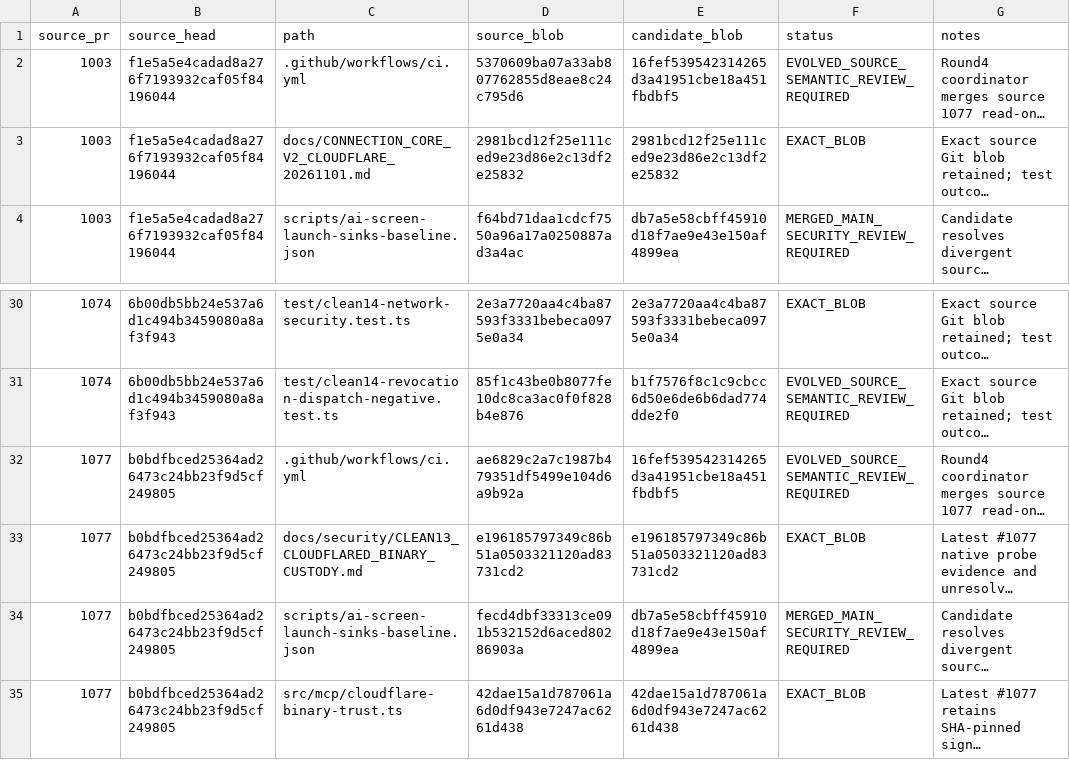
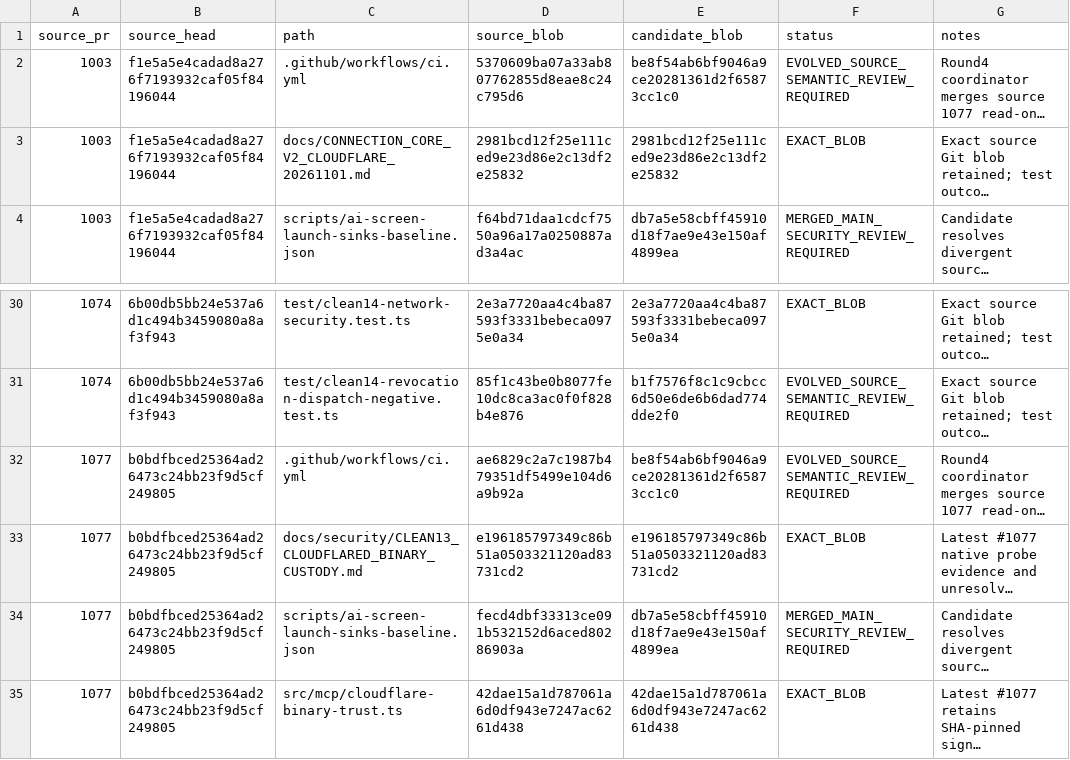
Before and after one commit to Naveax/Nexowire, a CSV file: docs/connection-v2/source-preservation-matrix.csv, drawn as a sheet; only a part is shown, gaps mark what is left out; long unchanged cells end in …; the diff names each change by its address in the sheet, - before the commit and + after, or states it on an @@ line.

```diff
--- a/docs/connection-v2/source-preservation-matrix.csv
+++ b/docs/connection-v2/source-preservation-matrix.csv
-E2 (candidate_blob): 16fef539542314265d3a41951cbe18a451fbdbf5
+E2 (candidate_blob): be8f54ab6bf9046a9ce20281361d2f65873cc1c0
-E32 (candidate_blob): 16fef539542314265d3a41951cbe18a451fbdbf5
+E32 (candidate_blob): be8f54ab6bf9046a9ce20281361d2f65873cc1c0
```
Also changed, not shown: docs/coord/AI05_CORE_CONNECTION_V2_PRESERVATION.csv, docs/coord/AI05_ROUND2_SOURCE_PRESERVATION.csv, 7 other files.
